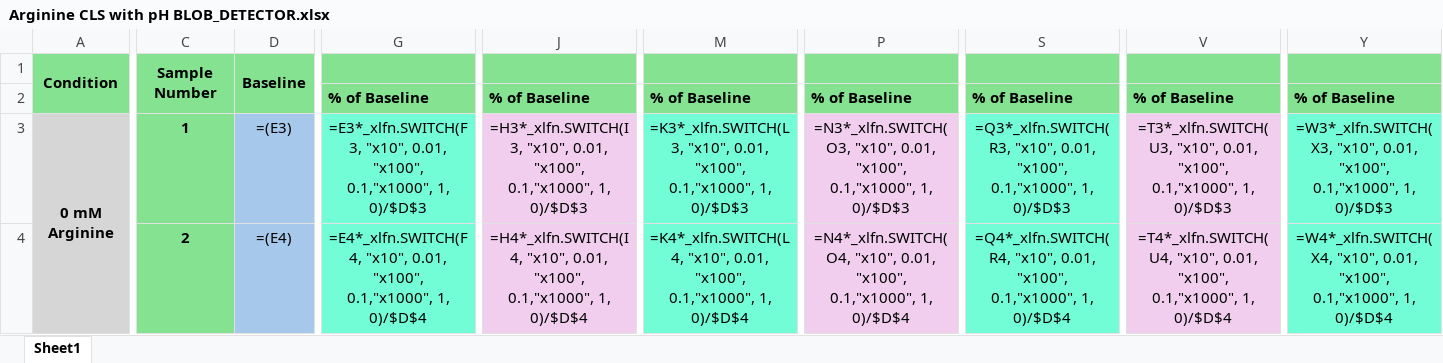
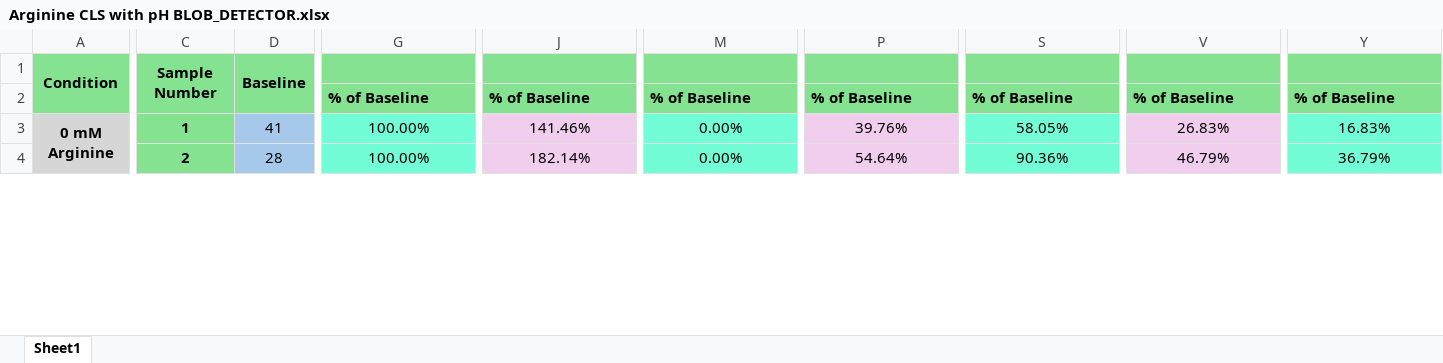
Before and after one commit to AdamW78/Blob-Counter, an Excel workbook: Arginine CLS with pH BLOB_DETECTOR.xlsx, sheet Sheet1, drawn as a sheet; only a part is shown, gaps mark what is left out; values as stored, in another font and other column widths than the file's, no borders; formulas without a stored value are shown as written; the diff covers the shown part only; the diff names each change by its address in the sheet, - before the commit and + after, or states it on an @@ line.

Commit message:
Finished counting for Day 24

```diff
--- a/Arginine CLS with pH BLOB_DETECTOR.xlsx (sheet Sheet1)
+++ b/Arginine CLS with pH BLOB_DETECTOR.xlsx (sheet Sheet1)
-D3: =(E3)
+D3: 41
-G3: =E3*_xlfn.SWITCH(F3, "x10", 0.01, "x100", 0.1,"x1000", 1, 0)/$D$3
+G3: 100.00%
-J3: =H3*_xlfn.SWITCH(I3, "x10", 0.01, "x100", 0.1,"x1000", 1, 0)/$D$3
+J3: 141.46%
-M3: =K3*_xlfn.SWITCH(L3, "x10", 0.01, "x100", 0.1,"x1000", 1, 0)/$D$3
+M3: 0.00%
-P3: =N3*_xlfn.SWITCH(O3, "x10", 0.01, "x100", 0.1,"x1000", 1, 0)/$D$3
+P3: 39.76%
-S3: =Q3*_xlfn.SWITCH(R3, "x10", 0.01, "x100", 0.1,"x1000", 1, 0)/$D$3
+S3: 58.05%
-V3: =T3*_xlfn.SWITCH(U3, "x10", 0.01, "x100", 0.1,"x1000", 1, 0)/$D$3
+V3: 26.83%
-Y3: =W3*_xlfn.SWITCH(X3, "x10", 0.01, "x100", 0.1,"x1000", 1, 0)/$D$3
+Y3: 16.83%
-D4: =(E4)
+D4: 28
-G4: =E4*_xlfn.SWITCH(F4, "x10", 0.01, "x100", 0.1,"x1000", 1, 0)/$D$4
+G4: 100.00%
-J4: =H4*_xlfn.SWITCH(I4, "x10", 0.01, "x100", 0.1,"x1000", 1, 0)/$D$4
+J4: 182.14%
-M4: =K4*_xlfn.SWITCH(L4, "x10", 0.01, "x100", 0.1,"x1000", 1, 0)/$D$4
+M4: 0.00%
-P4: =N4*_xlfn.SWITCH(O4, "x10", 0.01, "x100", 0.1,"x1000", 1, 0)/$D$4
+P4: 54.64%
-S4: =Q4*_xlfn.SWITCH(R4, "x10", 0.01, "x100", 0.1,"x1000", 1, 0)/$D$4
+S4: 90.36%
-V4: =T4*_xlfn.SWITCH(U4, "x10", 0.01, "x100", 0.1,"x1000", 1, 0)/$D$4
+V4: 46.79%
-Y4: =W4*_xlfn.SWITCH(X4, "x10", 0.01, "x100", 0.1,"x1000", 1, 0)/$D$4
+Y4: 36.79%
```
Also changed, not shown: 423 edited cells elsewhere in this sheet.
